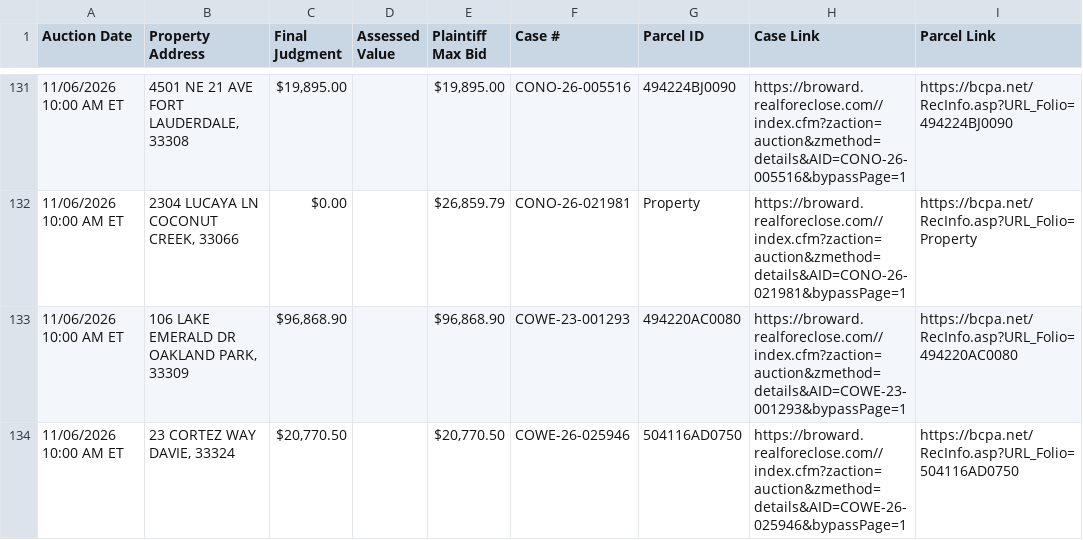
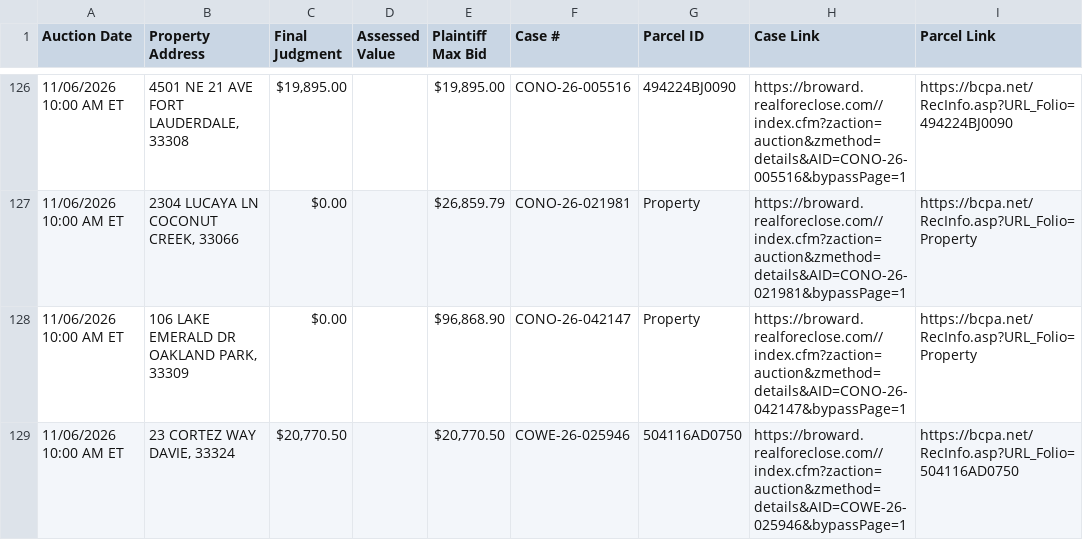
Before and after one commit to figlesias7/realforeclose-broward, a CSV file: data/active_foreclosures.csv, drawn as a sheet; only a part is shown, gaps mark what is left out; the diff covers the shown part only.

```diff
--- a/data/active_foreclosures.csv
+++ b/data/active_foreclosures.csv
@@ -132,3 +127,3 @@ Auction Date,Property Address,Final Judgment,Assessed Value,Plaintiff Max Bid,Ca
 11/06/2026 10:00 AM ET,"2304 LUCAYA LN COCONUT CREEK, 33066",$0.00,,"$26,859.79",CONO-26-021981,Property,https://broward.realforeclose.com//index.cfm?zaction=auction&zmethod=details&AID=CONO-26-021981&bypassPage=1,https://bcpa.net/RecInfo.asp?URL_Folio=Property
-11/06/2026 10:00 AM ET,"106 LAKE EMERALD DR OAKLAND PARK, 33309","$96,868.90",,"$96,868.90",COWE-23-001293,494220AC0080,https://broward.realforeclose.com//index.cfm?zaction=auction&zmethod=details&AID=COWE-23-001293&bypassPage=1,https://bcpa.net/RecInfo.asp?URL_Folio=494220AC0080
+11/06/2026 10:00 AM ET,"106 LAKE EMERALD DR OAKLAND PARK, 33309",$0.00,,"$96,868.90",CONO-26-042147,Property,https://broward.realforeclose.com//index.cfm?zaction=auction&zmethod=details&AID=CONO-26-042147&bypassPage=1,https://bcpa.net/RecInfo.asp?URL_Folio=Property
 11/06/2026 10:00 AM ET,"23 CORTEZ WAY DAVIE, 33324","$20,770.50",,"$20,770.50",COWE-26-025946,504116AD0750,https://broward.realforeclose.com//index.cfm?zaction=auction&zmethod=details&AID=COWE-26-025946&bypassPage=1,https://bcpa.net/RecInfo.asp?URL_Folio=504116AD0750
```
Also changed, not shown: 5 removed rows and 18 edited cells elsewhere in this file, data/all_seen.csv, data/event_log.csv, 3 other files.
